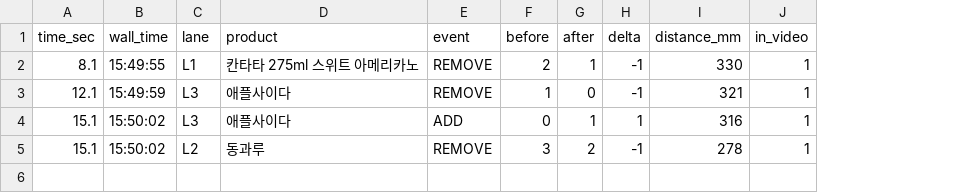
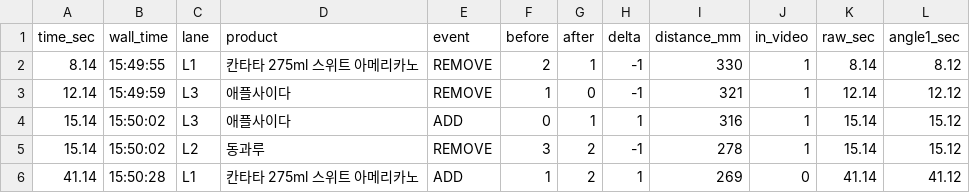
Before and after one commit to Hanhoseok/HawkEye, a CSV file: experiments/tracking/labels/store01_shoot3/sensor/C06.csv, drawn as a sheet; the diff names each change by its address in the sheet, - before the commit and + after, or states it on an @@ line.

```diff
--- a/experiments/tracking/labels/store01_shoot3/sensor/C06.csv
+++ b/experiments/tracking/labels/store01_shoot3/sensor/C06.csv
+column K (raw_sec), rows 2-5: 8.14 | 12.14 | 15.14 | 15.14
+column L (angle1_sec), rows 2-5: 8.12 | 12.12 | 15.12 | 15.12
-A2 (time_sec): 8.1
+A2 (time_sec): 8.14
-A3 (time_sec): 12.1
+A3 (time_sec): 12.14
-A4:A5 (time_sec): 15.1
+A4:A5 (time_sec): 15.14
+row 6: 41.14 | 15:50:28 | L1 | 칸타타 275ml 스위트 아메리카노 | ADD | 1 | 2 | 1 | 269 | 0 | 41.14 | 41.12
```
Also changed, not shown: experiments/tracking/labels/store01_shoot3/sensor/C01.csv, experiments/tracking/labels/store01_shoot3/sensor/C15.csv, 43 other files.
